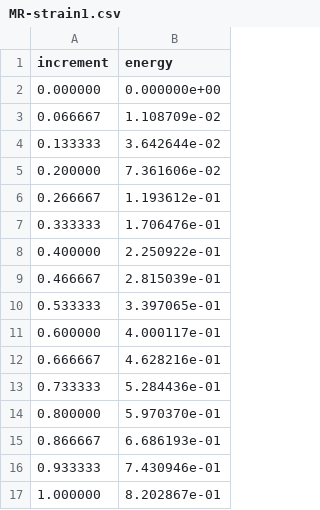
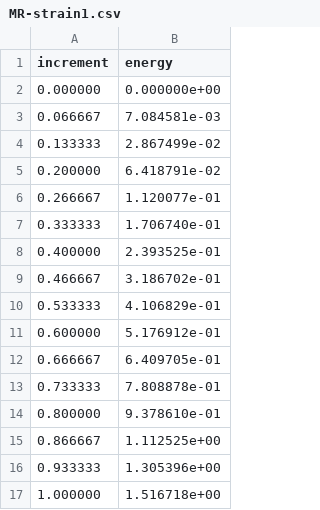
Before and after one commit to wence-/libCEED, a CSV file: examples/solids/output/MR-strain1.csv, drawn as a sheet.

```diff
--- a/examples/solids/output/MR-strain1.csv
+++ b/examples/solids/output/MR-strain1.csv
@@ -2,16 +2,16 @@ increment,energy
 0.000000,0.000000e+00
-0.066667,1.108709e-02
-0.133333,3.642644e-02
-0.200000,7.361606e-02
-0.266667,1.193612e-01
-0.333333,1.706476e-01
-0.400000,2.250922e-01
-0.466667,2.815039e-01
-0.533333,3.397065e-01
-0.600000,4.000117e-01
-0.666667,4.628216e-01
-0.733333,5.284436e-01
-0.800000,5.970370e-01
-0.866667,6.686193e-01
-0.933333,7.430946e-01
-1.000000,8.202867e-01
+0.066667,7.084581e-03
+0.133333,2.867499e-02
+0.200000,6.418791e-02
+0.266667,1.120077e-01
+0.333333,1.706740e-01
+0.400000,2.393525e-01
+0.466667,3.186702e-01
+0.533333,4.106829e-01
+0.600000,5.176912e-01
+0.666667,6.409705e-01
+0.733333,7.808878e-01
+0.800000,9.378610e-01
+0.866667,1.112525e+00
+0.933333,1.305396e+00
+1.000000,1.516718e+00
```
Also changed, not shown: examples/solids/output/MR-strain.csv, 1 other file.
